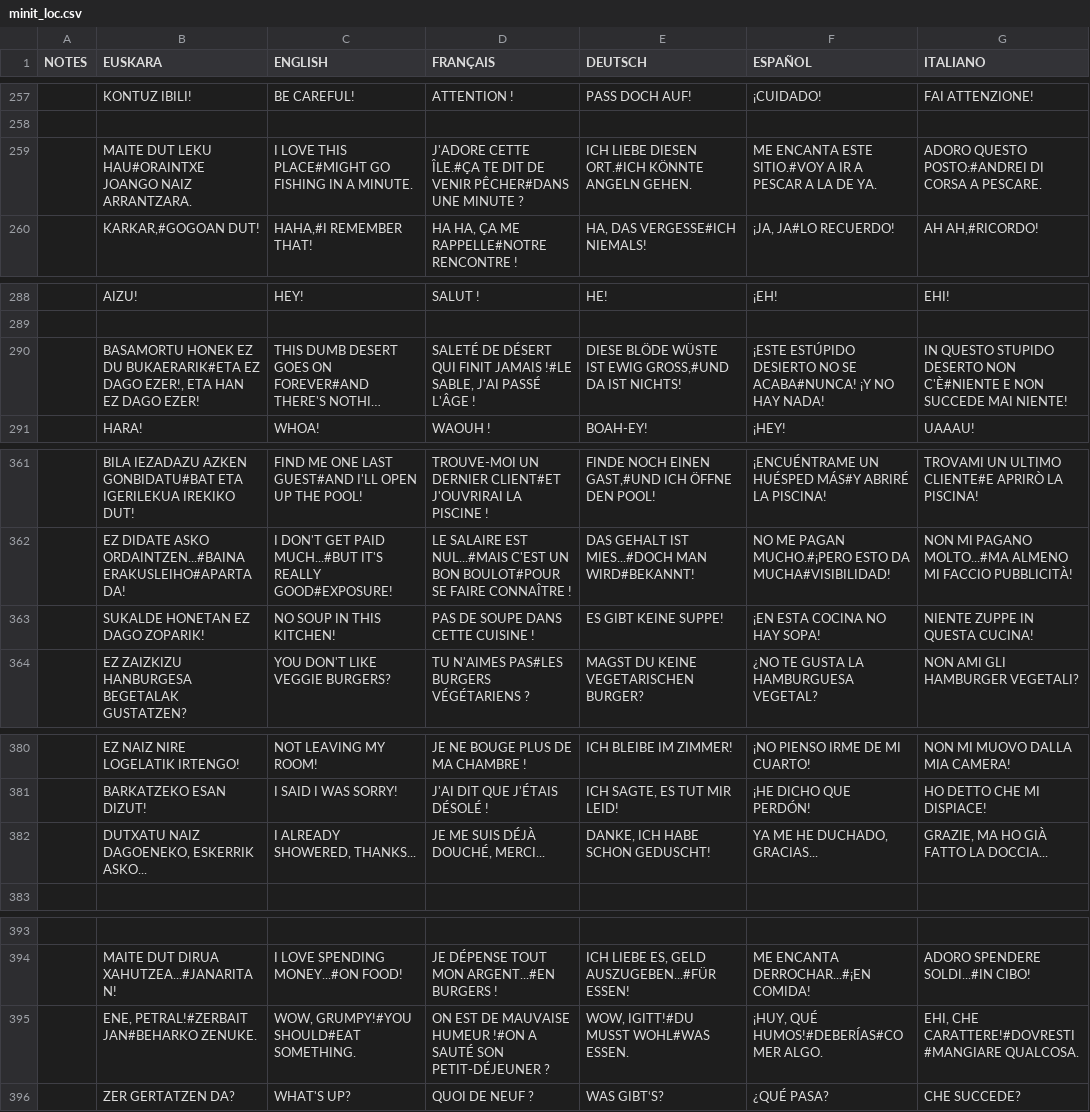
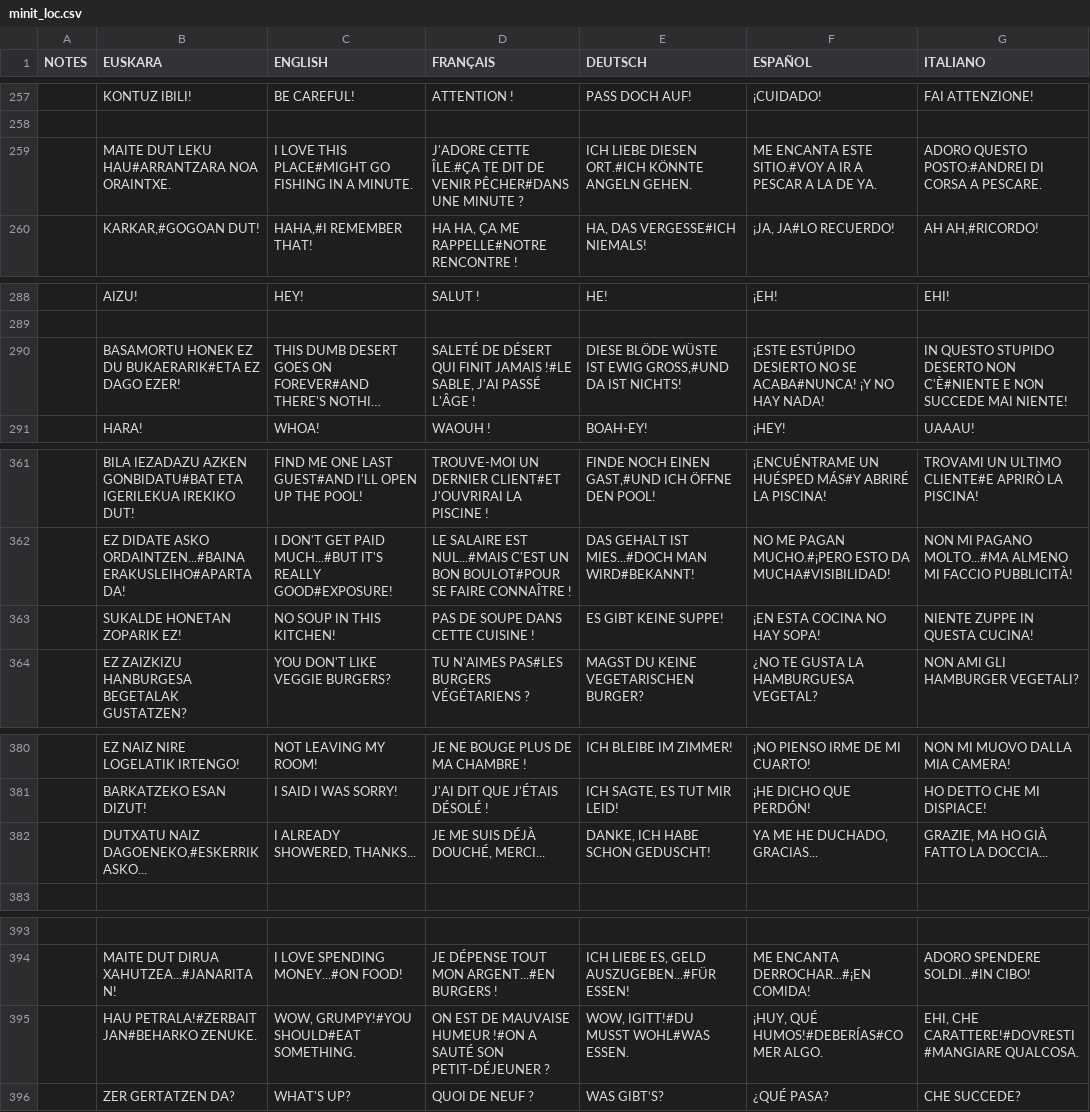
Before and after one commit to josuigoa/itzulpenak, a CSV file: minit/minit_loc.csv, drawn as a sheet; only a part is shown, gaps mark what is left out; long unchanged cells end in …; the diff covers the shown part only; the diff names each change by its address in the sheet, - before the commit and + after, or states it on an @@ line.

```diff
--- a/minit/minit_loc.csv
+++ b/minit/minit_loc.csv
-B259 (EUSKARA): …DUT LEKU HAU#ORAINTXE JOANGO NAIZ ARRANTZARA.
+B259 (EUSKARA): …DUT LEKU HAU#ARRANTZARA NOA ORAINTXE.
-B290 (EUSKARA): …EZ DAGO EZER!, ETA HAN EZ DAGO EZER!
+B290 (EUSKARA): …EZ DAGO EZER!
-B363 (EUSKARA): SUKALDE HONETAN EZ DAGO ZOPARIK!
+B363 (EUSKARA): SUKALDE HONETAN ZOPARIK EZ!
-B382 (EUSKARA): DUTXATU NAIZ DAGOENEKO, ESKERRIK ASKO...
+B382 (EUSKARA): DUTXATU NAIZ DAGOENEKO,#ESKERRIK ASKO...
-B395 (EUSKARA): ENE, PETRAL!#ZERBAIT JAN#BEHARKO ZENUKE.
+B395 (EUSKARA): HAU PETRALA!#ZERBAIT JAN#BEHARKO ZENUKE.
```
Also changed, not shown: 11 edited cells elsewhere in this file.
